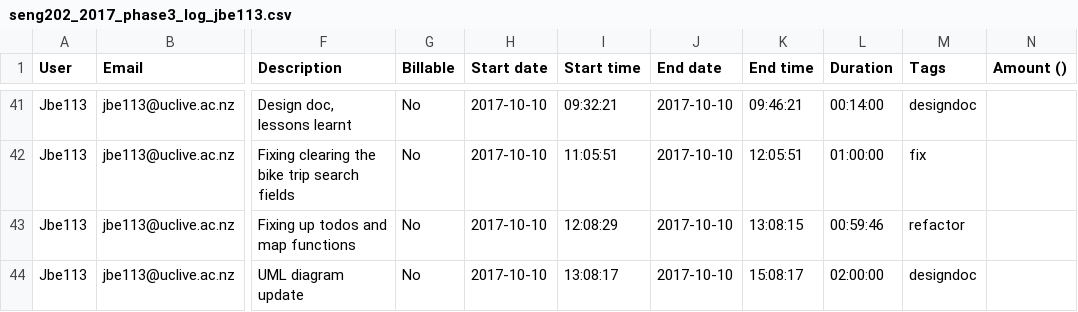
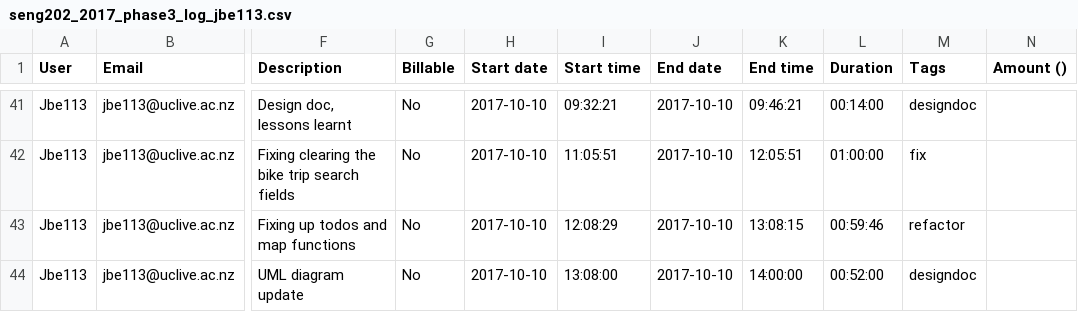
Before and after one commit to olliechick/cyc, a CSV file: Submission/logs/seng202_2017_phase3_log_jbe113.csv, drawn as a sheet; only a part is shown, gaps mark what is left out; the diff names each change by its address in the sheet, - before the commit and + after, or states it on an @@ line.

```diff
--- a/Submission/logs/seng202_2017_phase3_log_jbe113.csv
+++ b/Submission/logs/seng202_2017_phase3_log_jbe113.csv
-I44 (Start time): 13:08:17
+I44 (Start time): 13:08:00
-K44 (End time): 15:08:17
+K44 (End time): 14:00:00
-L44 (Duration): 02:00:00
+L44 (Duration): 00:52:00
```
Also changed, not shown: 1 other file.
